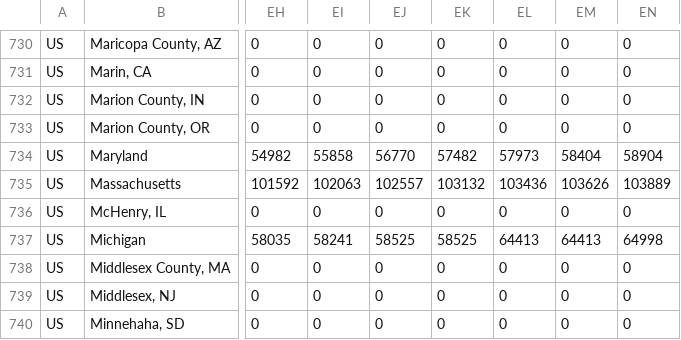
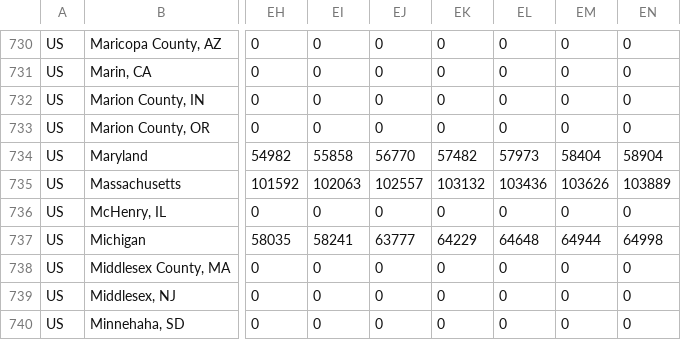
Before and after one commit to m3h0w/covid19-coronavirus-react-visualization, a CSV file: src/data/confirmed_global.csv, drawn as a sheet; only a part is shown, gaps mark what is left out; the diff covers the shown part only; the diff names each change by its address in the sheet, - before the commit and + after, or states it on an @@ line.

```diff
--- a/src/data/confirmed_global.csv
+++ b/src/data/confirmed_global.csv
-EJ737: 58525
+EJ737: 63777
-EK737: 58525
+EK737: 64229
-EL737: 64413
+EL737: 64648
-EM737: 64413
+EM737: 64944
```
Also changed, not shown: 27 edited cells elsewhere in this file, src/data/deaths_global.csv.
